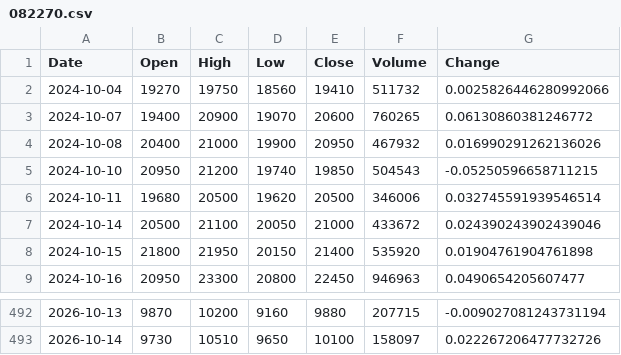
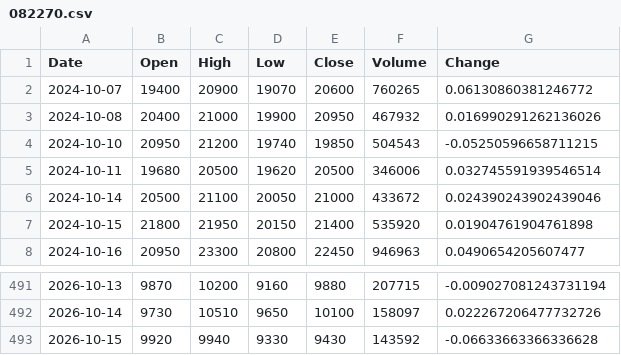
Before and after one commit to uavsky-sys/krx-data, a CSV file: data/history/082270.csv, drawn as a sheet; only a part is shown, gaps mark what is left out; removed rows and columns are numbered as before the commit, all else as after; the diff names each change by its address in the sheet, - before the commit and + after, or states it on an @@ line.

Commit message:
data: 2026-10-15 22:42 KST

```diff
--- a/data/history/082270.csv
+++ b/data/history/082270.csv
-row 2: 2024-10-04 | 19270 | 19750 | 18560 | 19410 | 511732 | 0.0025826446280992066
+row 493: 2026-10-15 | 9920 | 9940 | 9330 | 9430 | 143592 | -0.06633663366336628
```
Also changed, not shown: data/history/000660.csv, data/history/005930.csv, 8 other files.
